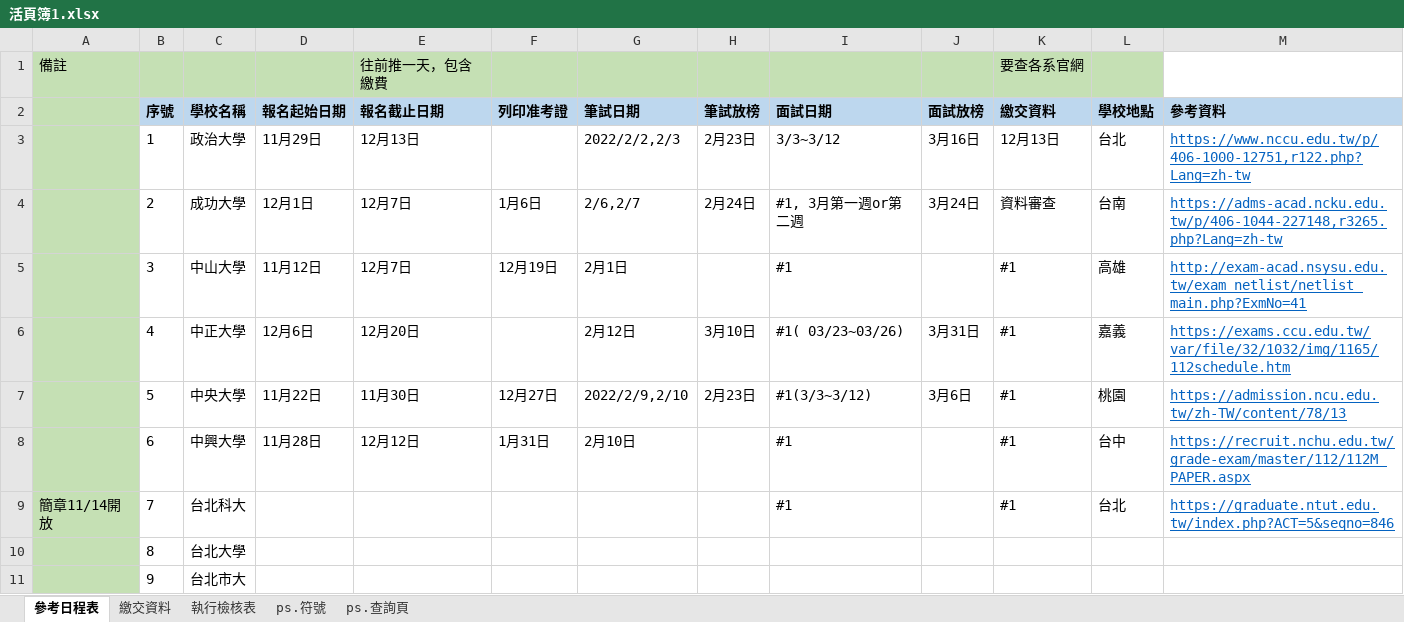
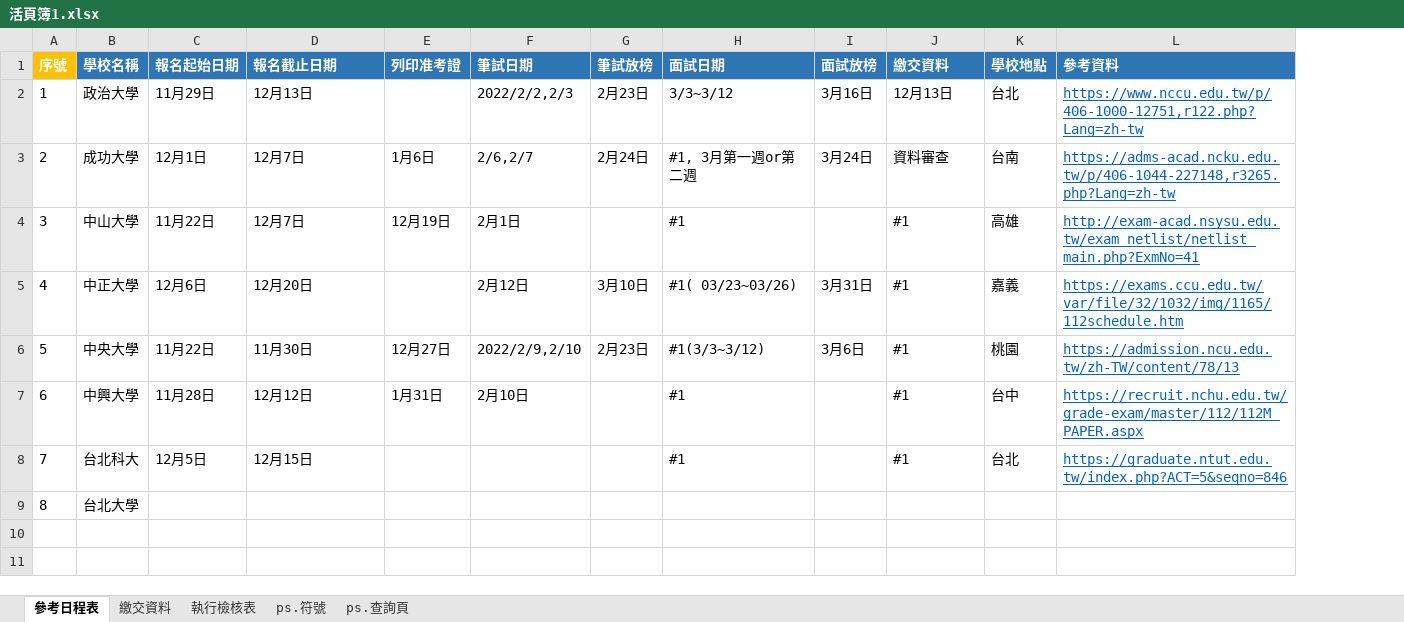
Before and after one commit to BeDaShao/lab, an Excel workbook: 活頁簿1.xlsx, sheet 參考日程表, drawn as a sheet; values as stored, in another font and other column widths than the file's, no borders; removed rows and columns are numbered as before the commit, all else as after; the diff names each change by its address in the sheet, - before the commit and + after, or states it on an @@ line.

```diff
--- a/活頁簿1.xlsx (sheet 參考日程表)
+++ b/活頁簿1.xlsx (sheet 參考日程表)
-column A, row 9: 簡章11/14開放
-row 1: 備註 |  |  |  | 往前推一天，包含繳費 |  |  |  |  |  | 要查各系官網
-A1:L1 text colour: black
+A1:L1 text colour: #FFFFFF
-A1 fill: #BDD7EE
+A1 fill: #FFC000
-B1:L1 fill: #BDD7EE
+B1:L1 fill: #2E75B6
-C4 (報名起始日期): 11月12日
+C4 (報名起始日期): 11月22日
-C8 (報名起始日期): (empty)
+C8 (報名起始日期): 12月5日
-D8 (報名截止日期): (empty)
+D8 (報名截止日期): 12月15日
-row 11:  | 9 | 台北市大
```
Also changed, not shown: sheet 繳交資料, 4 other files.
